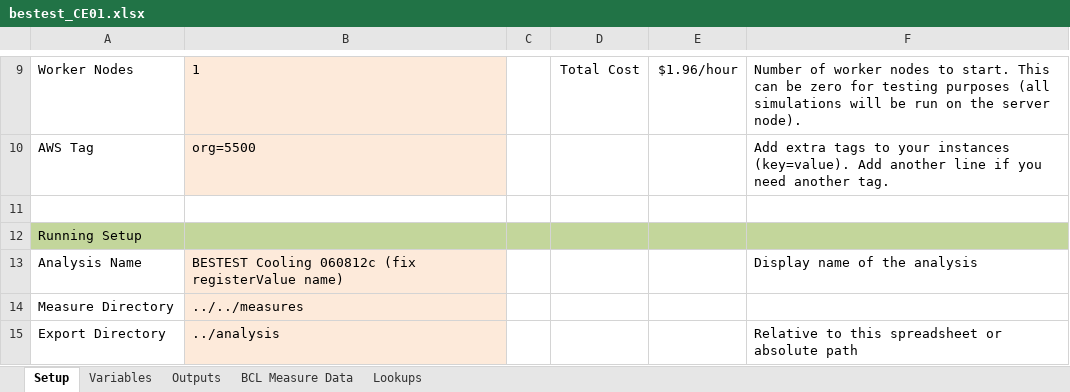
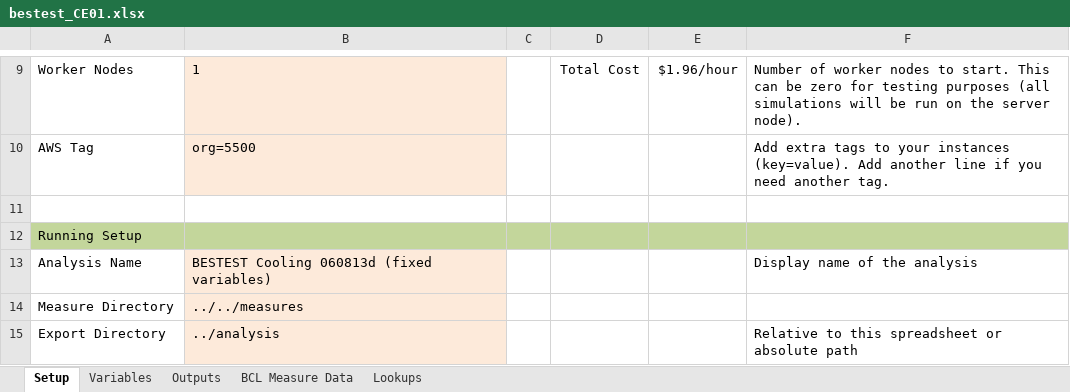
Before and after one commit to NREL/BESTEST-GSR-ARCHIVE, an Excel workbook: integration_testing/projects/bestest_CE01.xlsx, sheet Setup, drawn as a sheet; only a part is shown, gaps mark what is left out; values as stored, in another font and other column widths than the file's, no borders; the diff names each change by its address in the sheet, - before the commit and + after, or states it on an @@ line.

Commit message:
All 5-3B values stubbed except for two tables
I commented out two tables I need to fix bug in.

```diff
--- a/integration_testing/projects/bestest_CE01.xlsx (sheet Setup)
+++ b/integration_testing/projects/bestest_CE01.xlsx (sheet Setup)
-B13: BESTEST Cooling 060812c (fix registerValue name)
+B13: BESTEST Cooling 060813d (fixed variables)
```
Also changed, not shown: sheet Outputs, sheet Variables, results/RESULTS5-3A.xlsx, 12 other files.
